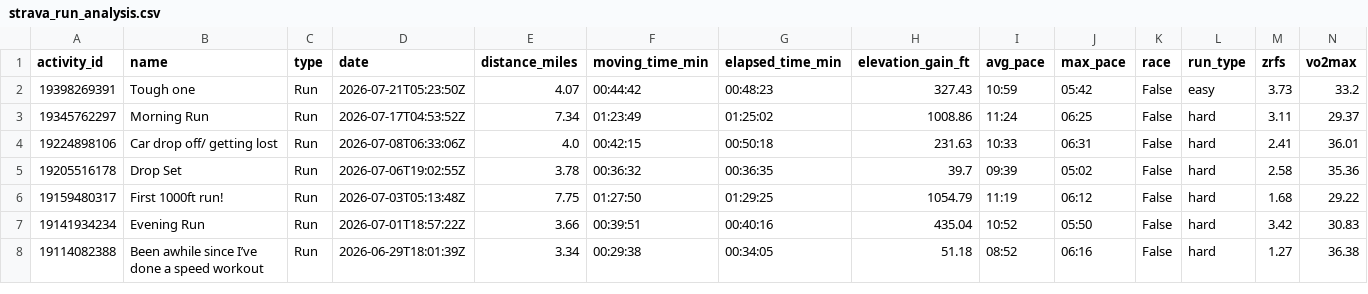
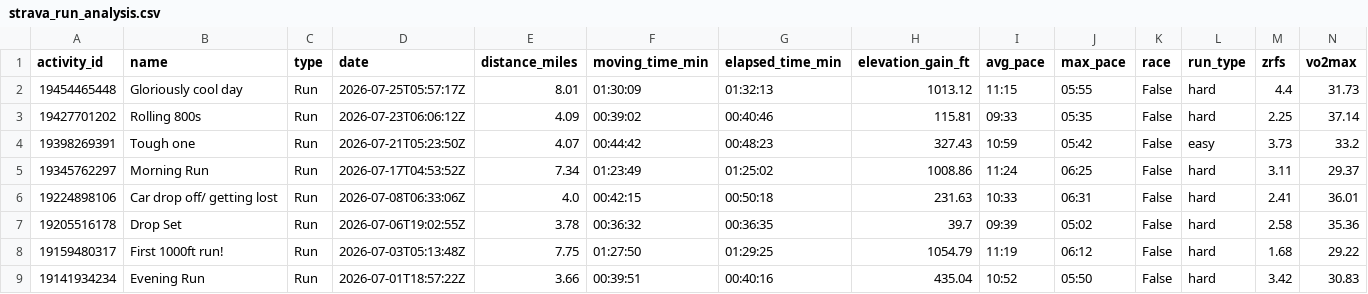
Before and after one commit to sboissel/strava-analytics, a CSV file: data/strava_run_analysis.csv, drawn as a sheet; only a part is shown; the shorter side is filled out with more unchanged rows; rows hold the shown columns only; the diff names each change by its address in the sheet, - before the commit and + after, or states it on an @@ line.

```diff
--- a/data/strava_run_analysis.csv
+++ b/data/strava_run_analysis.csv
+row 2: 19454465448 | Gloriously cool day | Run | 2026-07-25T05:57:17Z | 8.01 | 01:30:09 | 01:32:13 | 1013.12 | 11:15 | 05:55 | False | hard | 4.4 | 31.73
+row 3: 19427701202 | Rolling 800s | Run | 2026-07-23T06:06:12Z | 4.09 | 00:39:02 | 00:40:46 | 115.81 | 09:33 | 05:35 | False | hard | 2.25 | 37.14
```
Also changed, not shown: 4 other files.
